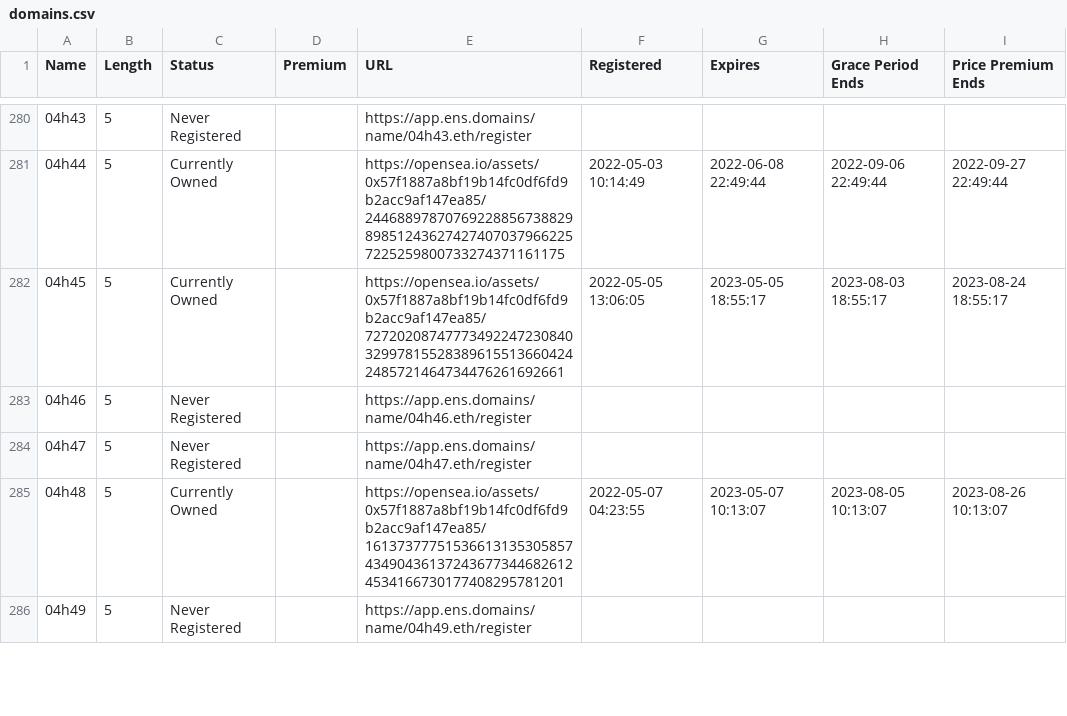
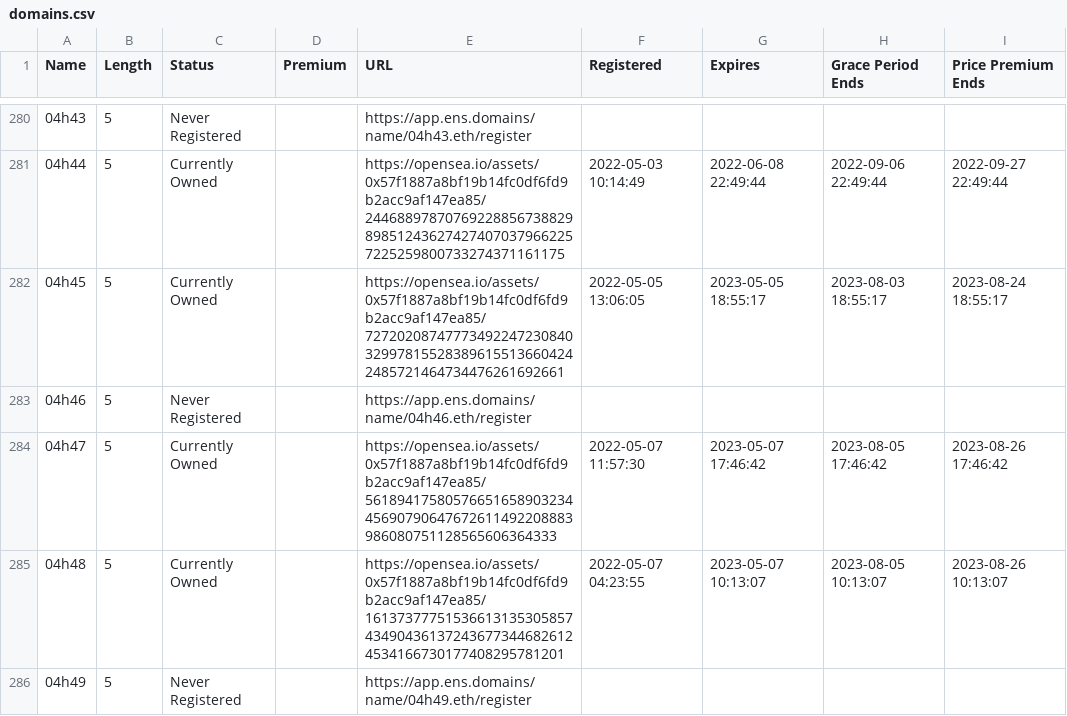
Before and after one commit to msnyder5/20kWords, a CSV file: output/24hClub/domains.csv, drawn as a sheet; only a part is shown, gaps mark what is left out; the diff covers the shown part only.

```diff
--- a/output/24hClub/domains.csv
+++ b/output/24hClub/domains.csv
@@ -283,3 +283,3 @@ Name,Length,Status,Premium,URL,Registered,Expires,Grace Period Ends,Price Premiu
 04h46,5,Never Registered,,https://app.ens.domains/name/04h46.eth/register,,,,
-04h47,5,Never Registered,,https://app.ens.domains/name/04h47.eth/register,,,,
+04h47,5,Currently Owned,,https://opensea.io/assets/0x57f1887a8bf19b14fc0df6fd9b2acc9af147ea85/5618941758057665165890323445690790647672611492208883986080751128565606364333,2022-05-07 11:57:30,2023-05-07 17:46:42,2023-08-05 17:46:42,2023-08-26 17:46:42
 04h48,5,Currently Owned,,https://opensea.io/assets/0x57f1887a8bf19b14fc0df6fd9b2acc9af147ea85/16137377751536613135305857434904361372436773446826124534166730177408295781201,2022-05-07 04:23:55,2023-05-07 10:13:07,2023-08-05 10:13:07,2023-08-26 10:13:07
```
Also changed, not shown: 42 edited cells elsewhere in this file, 4 other files.
